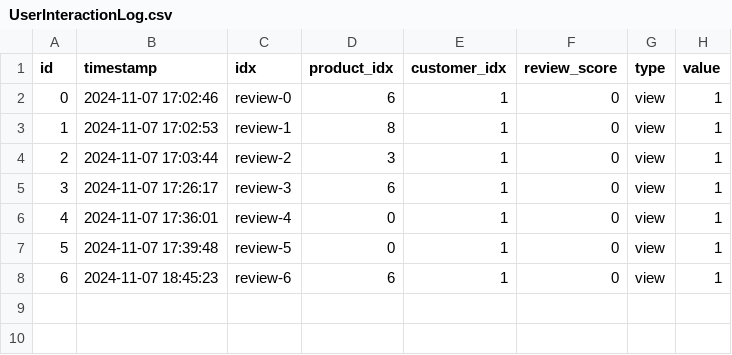
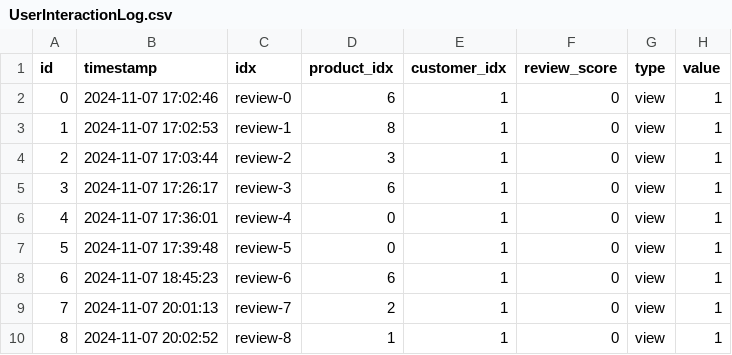
Before and after one commit to chilliavocado/spark, a CSV file: app/src/spark/data/preprocessed_data/UserInteractionLog.csv, drawn as a sheet.

```diff
--- a/app/src/spark/data/preprocessed_data/UserInteractionLog.csv
+++ b/app/src/spark/data/preprocessed_data/UserInteractionLog.csv
@@ -8 +8,3 @@ id,timestamp,idx,product_idx,customer_idx,review_score,type,value
 6,2024-11-07 18:45:23,review-6,6,1,0,view,1
+7,2024-11-07 20:01:13,review-7,2,1,0,view,1
+8,2024-11-07 20:02:52,review-8,1,1,0,view,1
```
Also changed, not shown: 2 other files.
